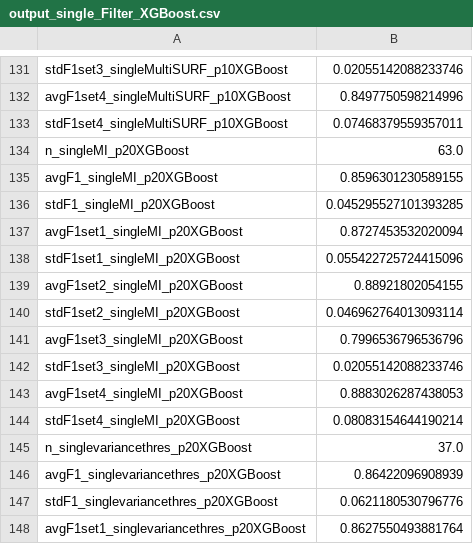
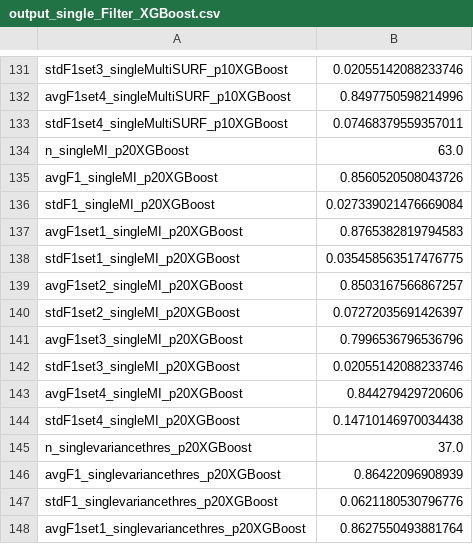
Before and after one commit to prwkp/Ensemble_Feature_Selection_github, a CSV file: p_more_n/output_single_Filter_XGBoost.csv, drawn as a sheet; only a part is shown, gaps mark what is left out.

```diff
--- a/p_more_n/output_single_Filter_XGBoost.csv
+++ b/p_more_n/output_single_Filter_XGBoost.csv
@@ -134,12 +134,12 @@ stdF1set4_singleMultiSURF_p10XGBoost,0.07468379559357011
 n_singleMI_p20XGBoost,63.0
-avgF1_singleMI_p20XGBoost,0.8596301230589155
-stdF1_singleMI_p20XGBoost,0.045295527101393285
-avgF1set1_singleMI_p20XGBoost,0.8727453532020094
-stdF1set1_singleMI_p20XGBoost,0.055422725724415096
-avgF1set2_singleMI_p20XGBoost,0.88921802054155
-stdF1set2_singleMI_p20XGBoost,0.046962764013093114
+avgF1_singleMI_p20XGBoost,0.8560520508043726
+stdF1_singleMI_p20XGBoost,0.027339021476669084
+avgF1set1_singleMI_p20XGBoost,0.8765382819794583
+stdF1set1_singleMI_p20XGBoost,0.035458563517476775
+avgF1set2_singleMI_p20XGBoost,0.8503167566867257
+stdF1set2_singleMI_p20XGBoost,0.07272035691426397
 avgF1set3_singleMI_p20XGBoost,0.7996536796536796
 stdF1set3_singleMI_p20XGBoost,0.02055142088233746
-avgF1set4_singleMI_p20XGBoost,0.8883026287438053
-stdF1set4_singleMI_p20XGBoost,0.08083154644190214
+avgF1set4_singleMI_p20XGBoost,0.844279429720606
+stdF1set4_singleMI_p20XGBoost,0.14710146970034438
 n_singlevariancethres_p20XGBoost,37.0
```
Also changed, not shown: p_equal_n/mi_XGBoostfeatures.csv, p_equal_n/output_single_Filter_XGBoost.csv, 10 other files.
